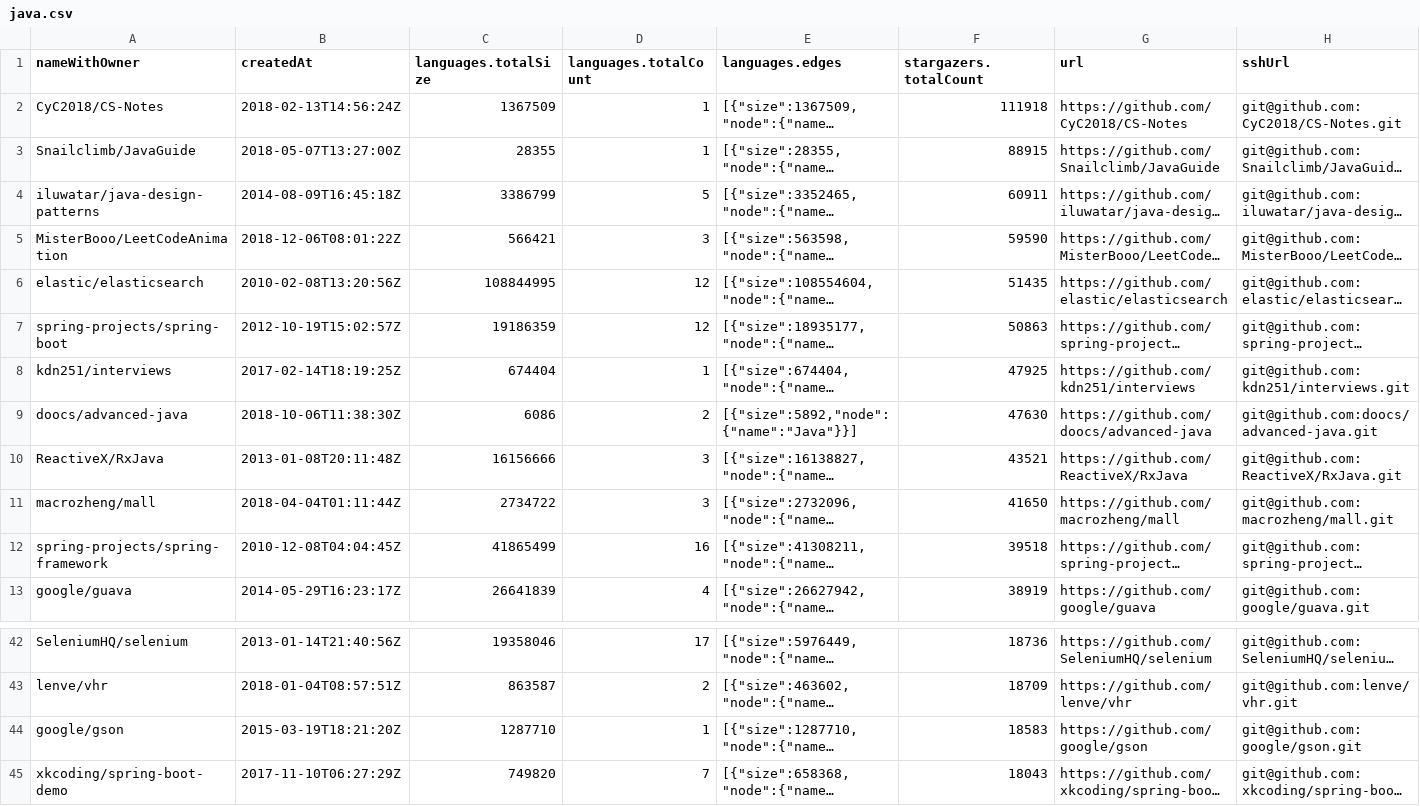
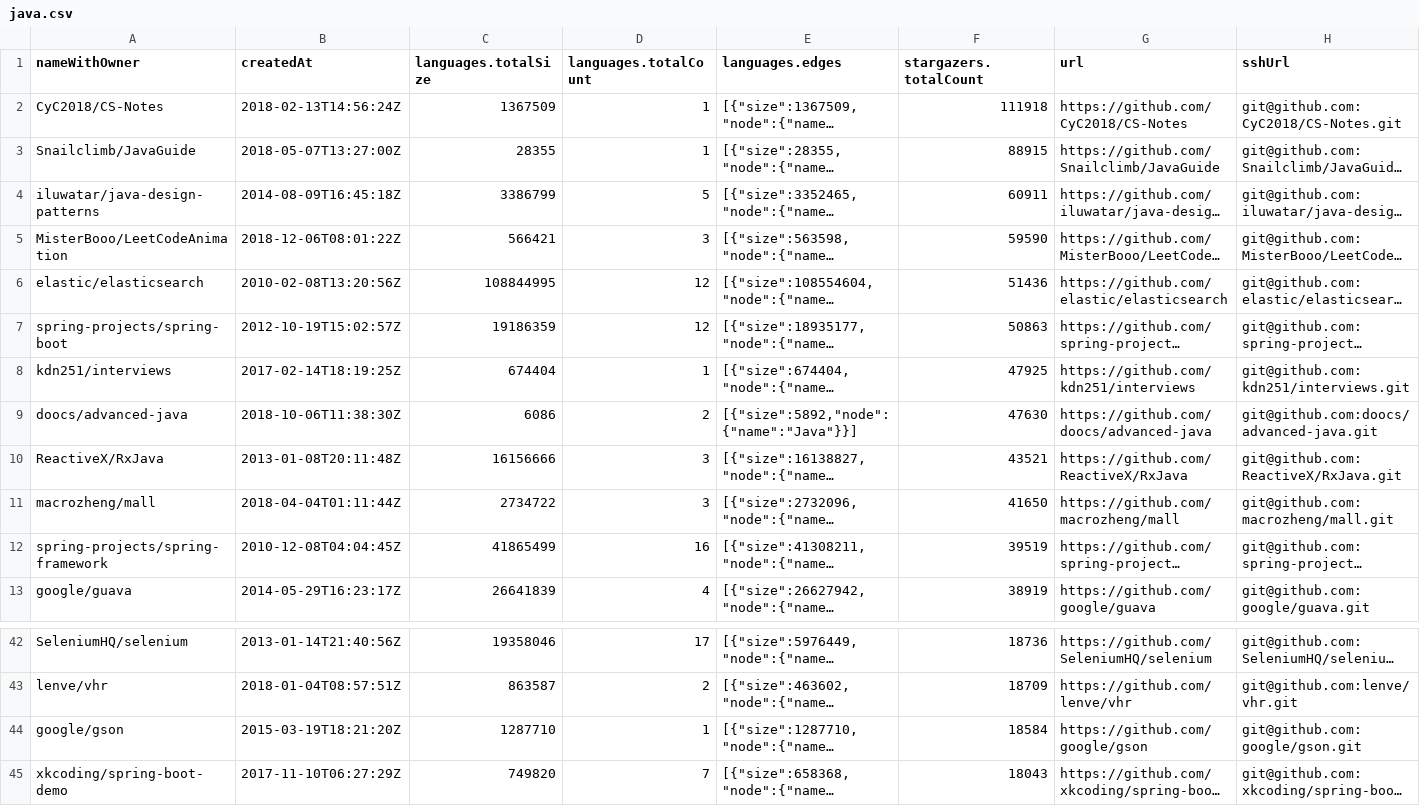
Before and after one commit to CaiqueR/lab3-medicao, a CSV file: csv/java.csv, drawn as a sheet; only a part is shown, gaps mark what is left out; long unchanged cells end in …; the diff names each change by its address in the sheet, - before the commit and + after, or states it on an @@ line.

```diff
--- a/csv/java.csv
+++ b/csv/java.csv
-F6 (stargazers.totalCount): 51435
+F6 (stargazers.totalCount): 51436
-F12 (stargazers.totalCount): 39518
+F12 (stargazers.totalCount): 39519
-F44 (stargazers.totalCount): 18583
+F44 (stargazers.totalCount): 18584
```
Also changed, not shown: csv/python.csv, 2 other files.
